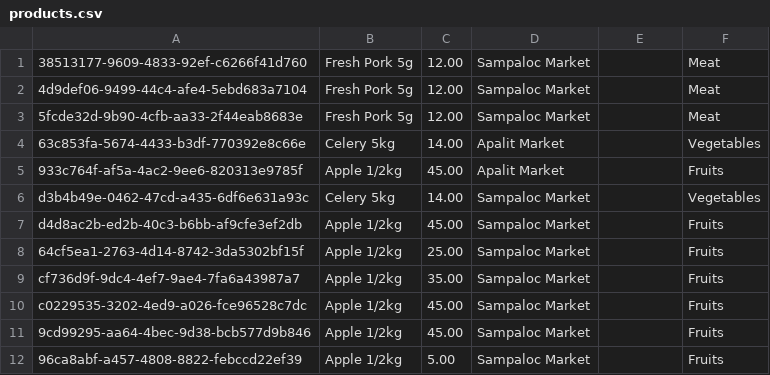
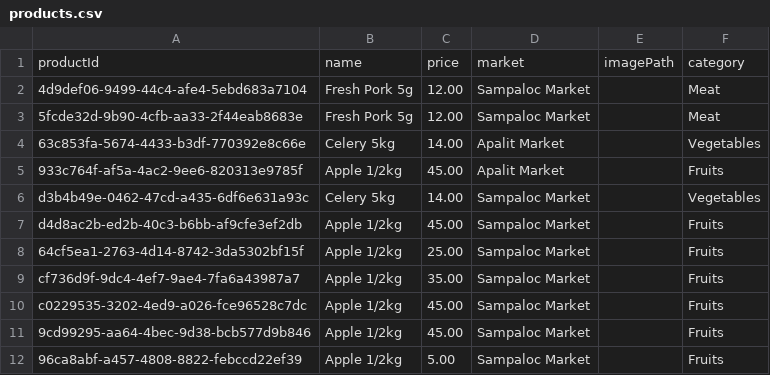
Before and after one commit to ShaneMaglangit/Merkado, a CSV file: src/com/shanemaglangit/res/csv/products.csv, drawn as a sheet.

```diff
--- a/src/com/shanemaglangit/res/csv/products.csv
+++ b/src/com/shanemaglangit/res/csv/products.csv
@@ -1,2 +1,2 @@
-38513177-9609-4833-92ef-c6266f41d760,Fresh Pork 5g,12.00,Sampaloc Market,,Meat
+productId,name,price,market,imagePath,category
 4d9def06-9499-44c4-afe4-5ebd683a7104,Fresh Pork 5g,12.00,Sampaloc Market,,Meat
```
Also changed, not shown: 7 other files.
